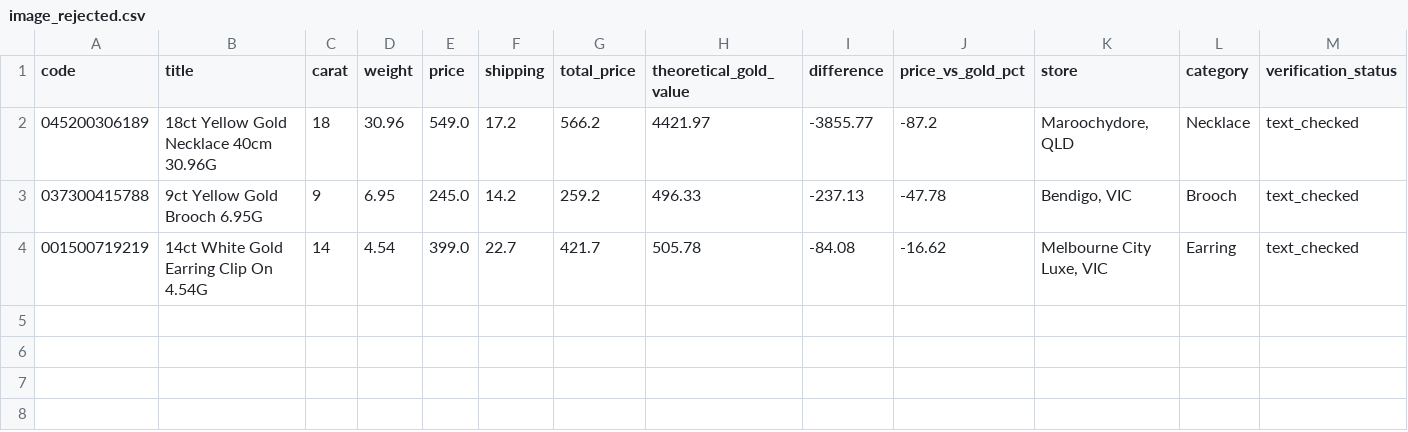
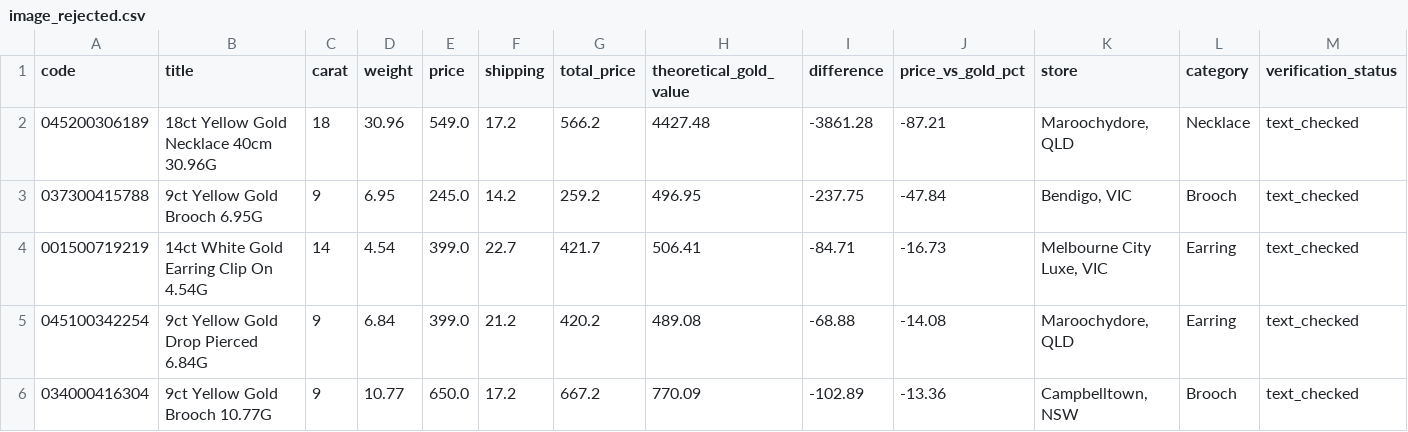
Before and after one commit to tycab03/gold-deal-finder, a CSV file: image_rejected.csv, drawn as a sheet; only a part is shown; rows hold the shown columns only; the diff names each change by its address in the sheet, - before the commit and + after, or states it on an @@ line.

```diff
--- a/image_rejected.csv
+++ b/image_rejected.csv
-H2 (theoretical_gold_value): 4421.97
+H2 (theoretical_gold_value): 4427.48
-I2 (difference): -3855.77
+I2 (difference): -3861.28
-J2 (price_vs_gold_pct): -87.2
+J2 (price_vs_gold_pct): -87.21
-H3 (theoretical_gold_value): 496.33
+H3 (theoretical_gold_value): 496.95
-I3 (difference): -237.13
+I3 (difference): -237.75
-J3 (price_vs_gold_pct): -47.78
+J3 (price_vs_gold_pct): -47.84
-H4 (theoretical_gold_value): 505.78
+H4 (theoretical_gold_value): 506.41
-I4 (difference): -84.08
+I4 (difference): -84.71
-J4 (price_vs_gold_pct): -16.62
+J4 (price_vs_gold_pct): -16.73
+row 5: 045100342254 | 9ct Yellow Gold Drop Pierced 6.84G | 9 | 6.84 | 399.0 | 21.2 | 420.2 | 489.08 | -68.88 | -14.08 | Maroochydore, QLD | Earring | text_checked
+row 6: 034000416304 | 9ct Yellow Gold Brooch 10.77G | 9 | 10.77 | 650.0 | 17.2 | 667.2 | 770.09 | -102.89 | -13.36 | Campbelltown, NSW | Brooch | text_checked
```
Also changed, not shown: 1 other file.
